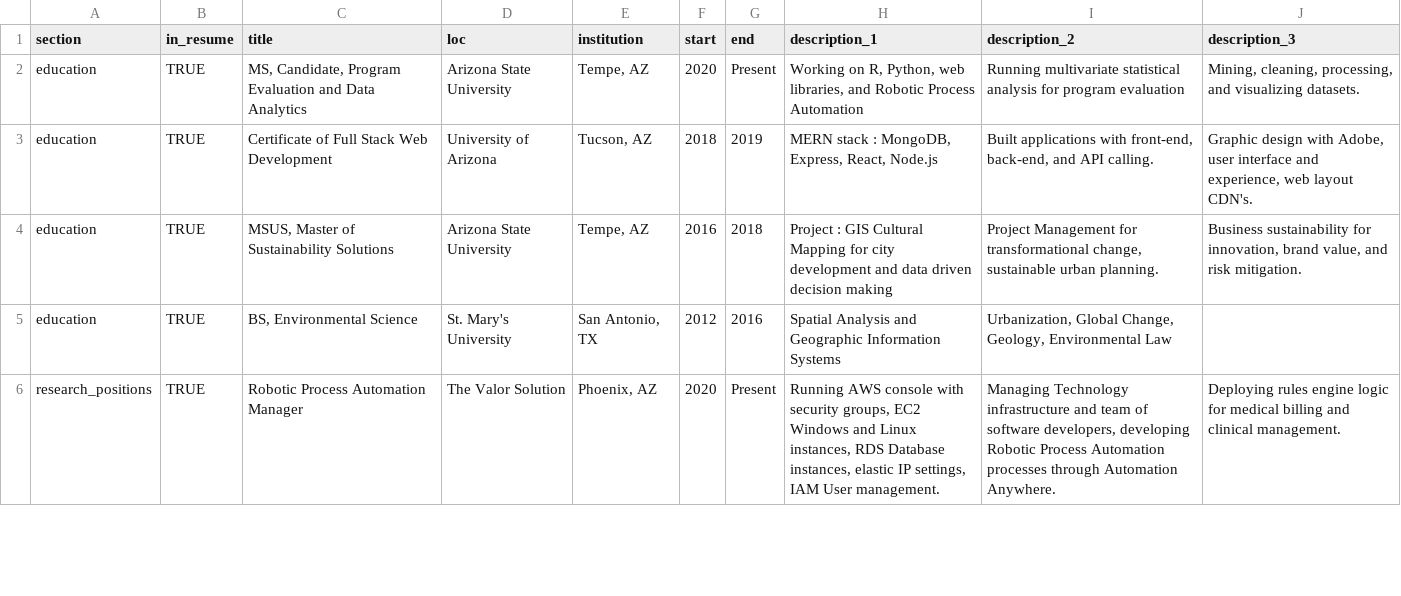
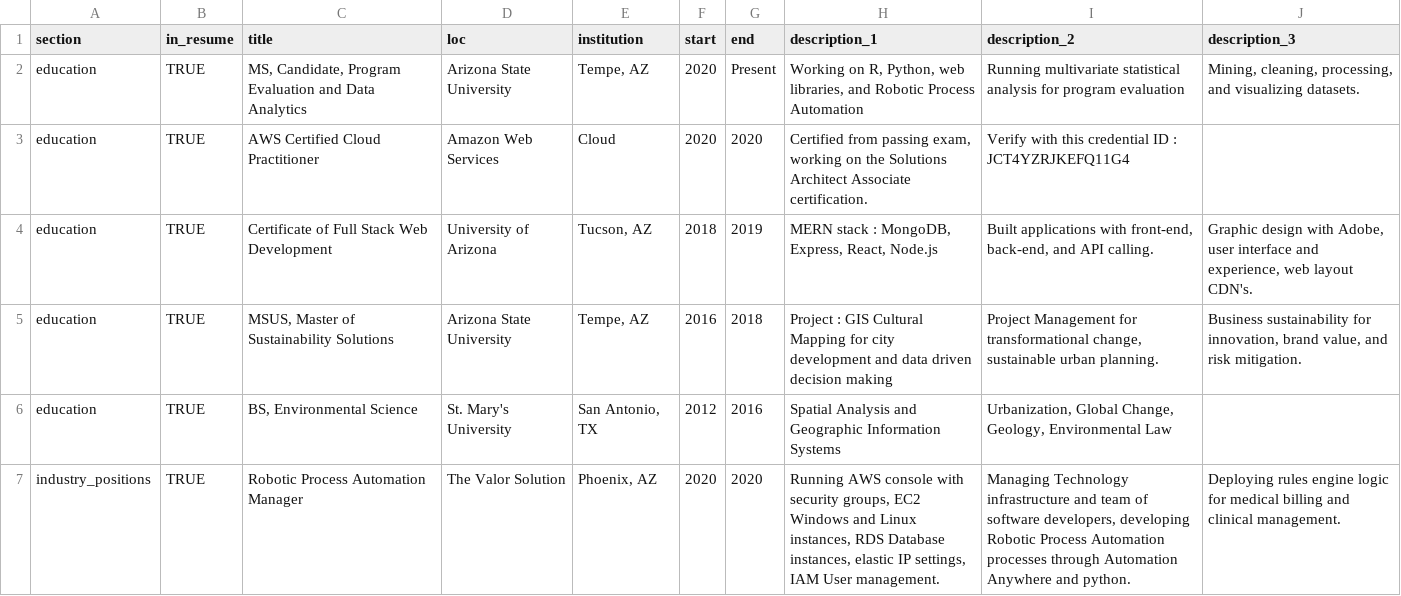
Before and after one commit to andresjgonzalez6/CV-RMD, a CSV file: positions.csv, drawn as a sheet; only a part is shown; the diff covers the shown part only.

Commit message:
Done update.
Use resume-simple for resume stuff.

```diff
--- a/positions.csv
+++ b/positions.csv
@@ -2,2 +2,3 @@ section,in_resume,title,loc,institution,start,end,description_1,description_2,de
 education,TRUE,"MS, Candidate, Program Evaluation and Data Analytics",Arizona State University,"Tempe, AZ",2020,Present,"Working on R, Python, web libraries, and Robotic Process Automation",Running multivariate statistical analysis for program evaluation,"Mining, cleaning, processing, and visualizing datasets. "
+education,TRUE,AWS Certified Cloud Practitioner,Amazon Web Services,Cloud,2020,2020,"Certified from passing exam, working on the Solutions Architect Associate certification. ",Verify with this credential ID : JCT4YZRJKEFQ11G4,
 education,TRUE,Certificate of Full Stack Web Development,University of Arizona,"Tucson,  AZ",2018,2019,"MERN stack : MongoDB, Express, React, Node.js","Built applications with front-end, back-end, and API calling. ","Graphic design with Adobe, user interface and experience, web layout CDN's. "
@@ -5,2 +6,2 @@ education,TRUE,"MSUS, Master of Sustainability Solutions",Arizona State Universi
 education,TRUE,"BS, Environmental Science",St. Mary's University,"San Antonio, TX",2012,2016,Spatial Analysis and Geographic Information Systems,"Urbanization, Global Change, Geology, Environmental Law",
-research_positions,TRUE,Robotic Process Automation Manager,The Valor  Solution,"Phoenix, AZ",2020,Present,"Running AWS console with security groups, EC2 Windows and Linux instances, RDS Database instances, elastic IP settings, IAM User management. ","Managing Technology infrastructure and team of software developers, developing Robotic Process Automation processes through Automation Anywhere. ",Deploying rules engine logic for medical billing and clinical management.
+industry_positions,TRUE,Robotic Process Automation Manager,The Valor  Solution,"Phoenix, AZ",2020,2020,"Running AWS console with security groups, EC2 Windows and Linux instances, RDS Database instances, elastic IP settings, IAM User management. ","Managing Technology infrastructure and team of software developers, developing Robotic Process Automation processes through Automation Anywhere and python. ",Deploying rules engine logic for medical billing and clinical management.
```
Also changed, not shown: 2 edited cells elsewhere in this file, 7 other files.
